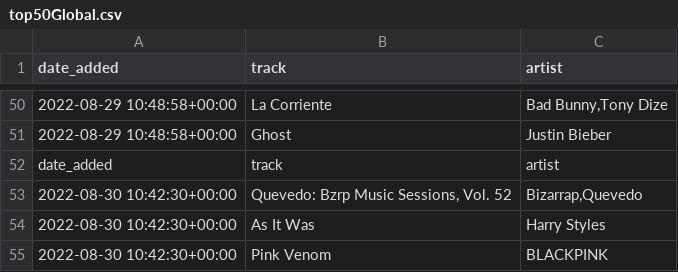
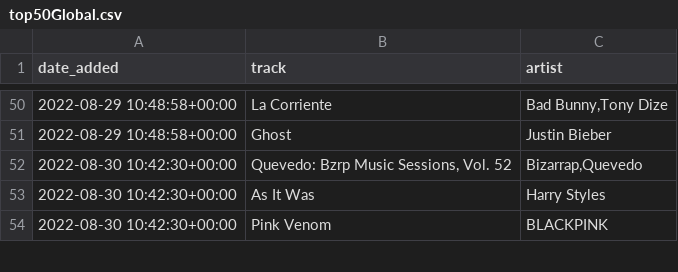
Before and after one commit to oliveskim/Billboardify, a CSV file: top50Global.csv, drawn as a sheet; only a part is shown, gaps mark what is left out; the diff names each change by its address in the sheet, - before the commit and + after, or states it on an @@ line.

```diff
--- a/top50Global.csv
+++ b/top50Global.csv
-row 52: date_added | track | artist
```
Also changed, not shown: 8 other files.
